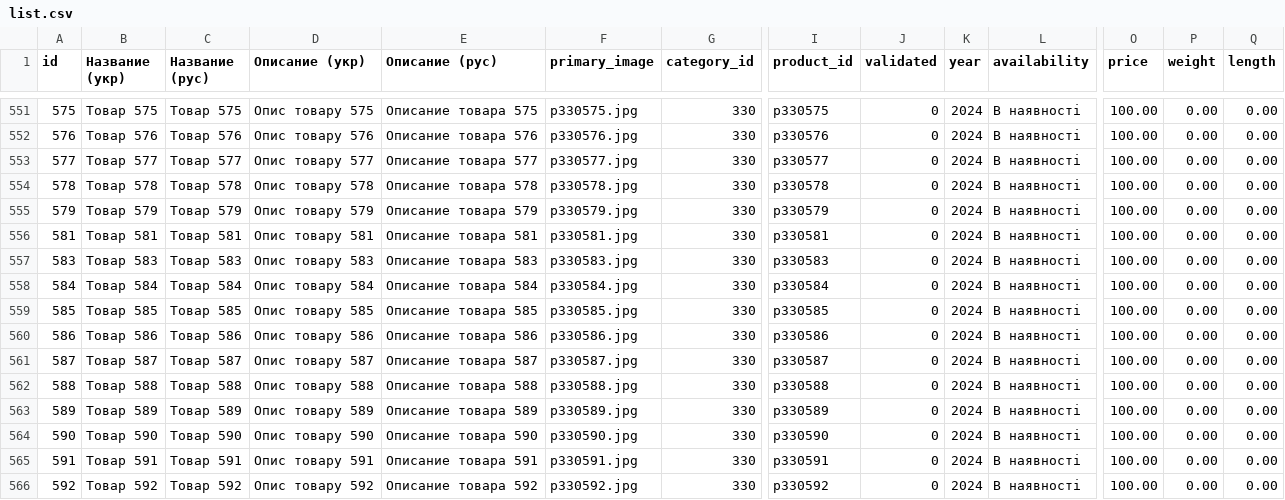
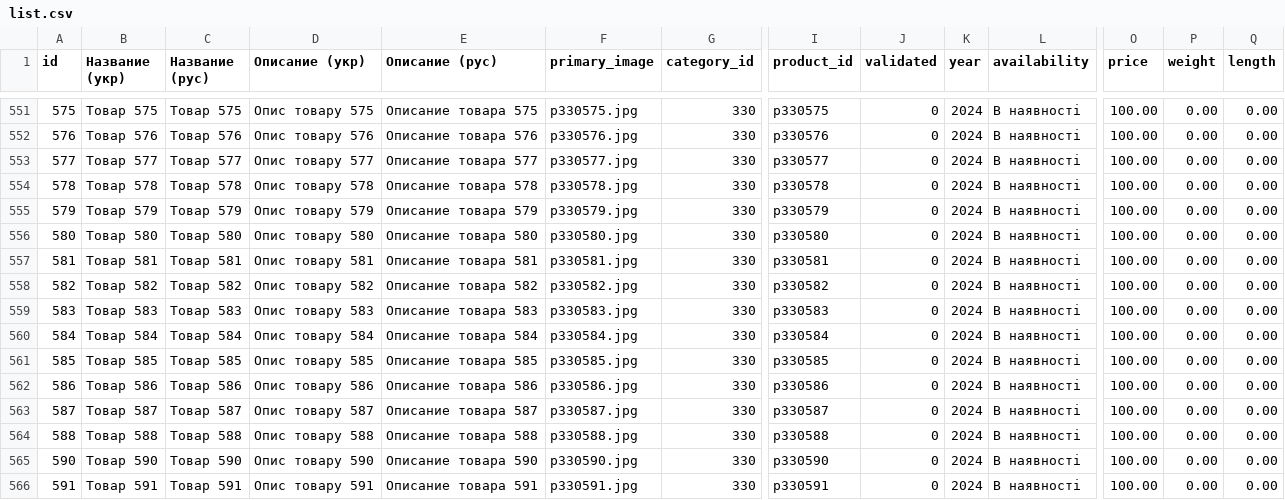
Before and after one commit to vgogunsky-tech/fun-dacha, a CSV file: data/list.csv, drawn as a sheet; only a part is shown, gaps mark what is left out; the shorter side is filled out with more unchanged rows; removed rows and columns are numbered as before the commit, all else as after; rows hold the shown columns only; the diff names each change by its address in the sheet, - before the commit and + after, or states it on an @@ line.

```diff
--- a/data/list.csv
+++ b/data/list.csv
+row 556: 580 | Tовар 580 | Товар 580 | Опис товару 580 | Описание товара 580 | p330580.jpg | 330 | p330580 | 0 | 2024 | В наявності | 100.00 | 0.00 | 0.00
+row 558: 582 | Tовар 582 | Товар 582 | Опис товару 582 | Описание товара 582 | p330582.jpg | 330 | p330582 | 0 | 2024 | В наявності | 100.00 | 0.00 | 0.00
-row 563: 589 | Tовар 589 | Товар 589 | Опис товару 589 | Описание товара 589 | p330589.jpg | 330 | p330589 | 0 | 2024 | В наявності | 100.00 | 0.00 | 0.00
```
